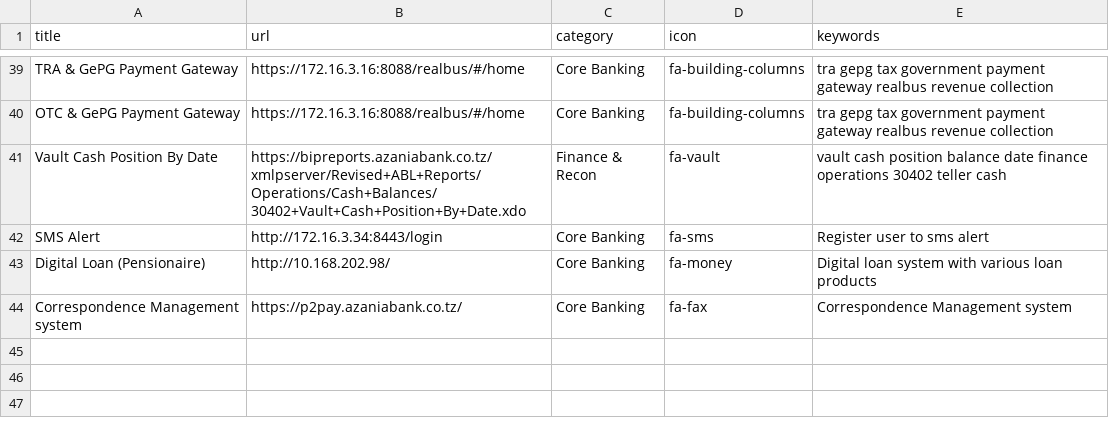
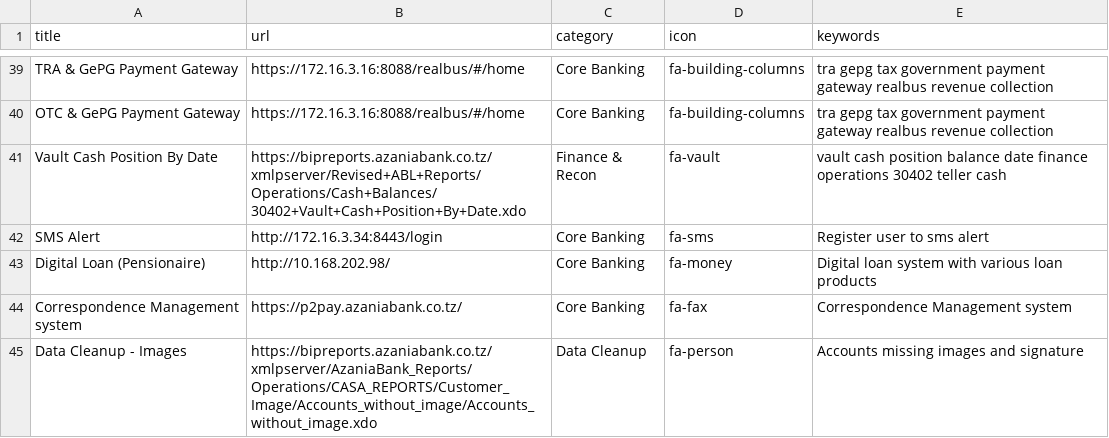
Before and after one commit to crownvalz/banking, a CSV file: links.csv, drawn as a sheet; only a part is shown, gaps mark what is left out.

Commit message:
Add data cleanup entry for missing images
Added a new entry for data cleanup related to images.

```diff
--- a/links.csv
+++ b/links.csv
@@ -44 +44,2 @@ Digital Loan (Pensionaire),http://10.168.202.98/,Core Banking,fa-money,Digital l
 Correspondence Management system,https://p2pay.azaniabank.co.tz/,Core Banking,fa-fax,Correspondence Management system
+Data Cleanup - Images,https://bipreports.azaniabank.co.tz/xmlpserver/AzaniaBank_Reports/Operations/CASA_REPORTS/Customer_Image/Accounts_without_image/Accounts_without_image.xdo,Data Cleanup,fa-person,Accounts missing images and signature
```
